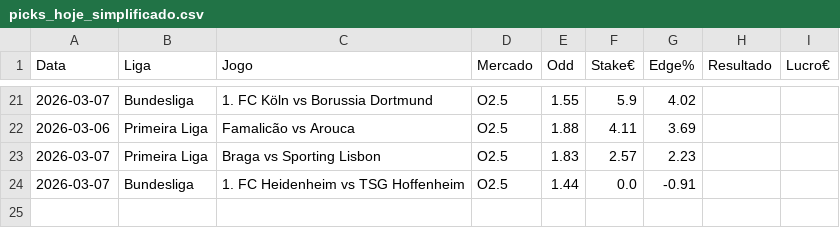
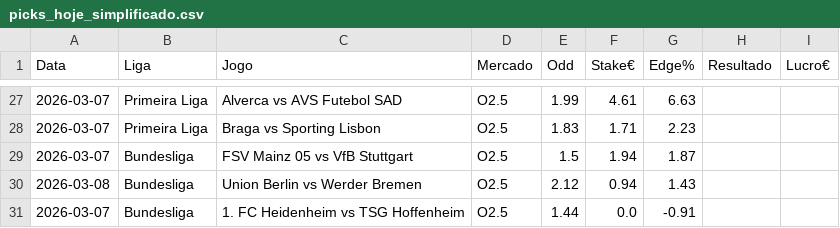
Before and after one commit to jorgepita/apostas-over-futebol, a CSV file: picks_hoje_simplificado.csv, drawn as a sheet; only a part is shown, gaps mark what is left out; the diff covers the shown part only.

```diff
--- a/picks_hoje_simplificado.csv
+++ b/picks_hoje_simplificado.csv
@@ -21,4 +27,5 @@ Data;Liga;Jogo;Mercado;Odd;Stake€;Edge%;Resultado;Lucro€
-2026-03-07;Bundesliga;1. FC Köln vs Borussia Dortmund;O2.5;1.55;5.9;4.02;;
-2026-03-06;Primeira Liga;Famalicão vs Arouca;O2.5;1.88;4.11;3.69;;
-2026-03-07;Primeira Liga;Braga vs Sporting Lisbon;O2.5;1.83;2.57;2.23;;
+2026-03-07;Primeira Liga;Alverca vs AVS Futebol SAD;O2.5;1.99;4.61;6.63;;
+2026-03-07;Primeira Liga;Braga vs Sporting Lisbon;O2.5;1.83;1.71;2.23;;
+2026-03-07;Bundesliga;FSV Mainz 05 vs VfB Stuttgart;O2.5;1.5;1.94;1.87;;
+2026-03-08;Bundesliga;Union Berlin vs Werder Bremen;O2.5;2.12;0.94;1.43;;
 2026-03-07;Bundesliga;1. FC Heidenheim vs TSG Hoffenheim;O2.5;1.44;0.0;-0.91;;
```
Also changed, not shown: 8 added rows, 2 removed rows and 22 edited cells elsewhere in this file.
